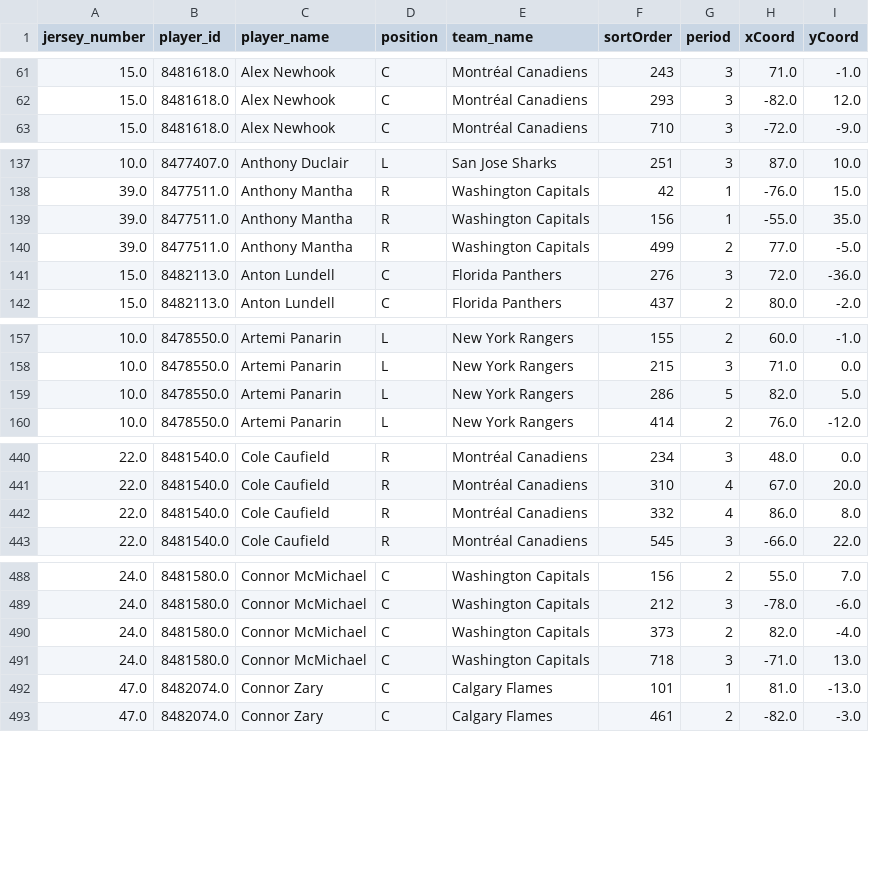
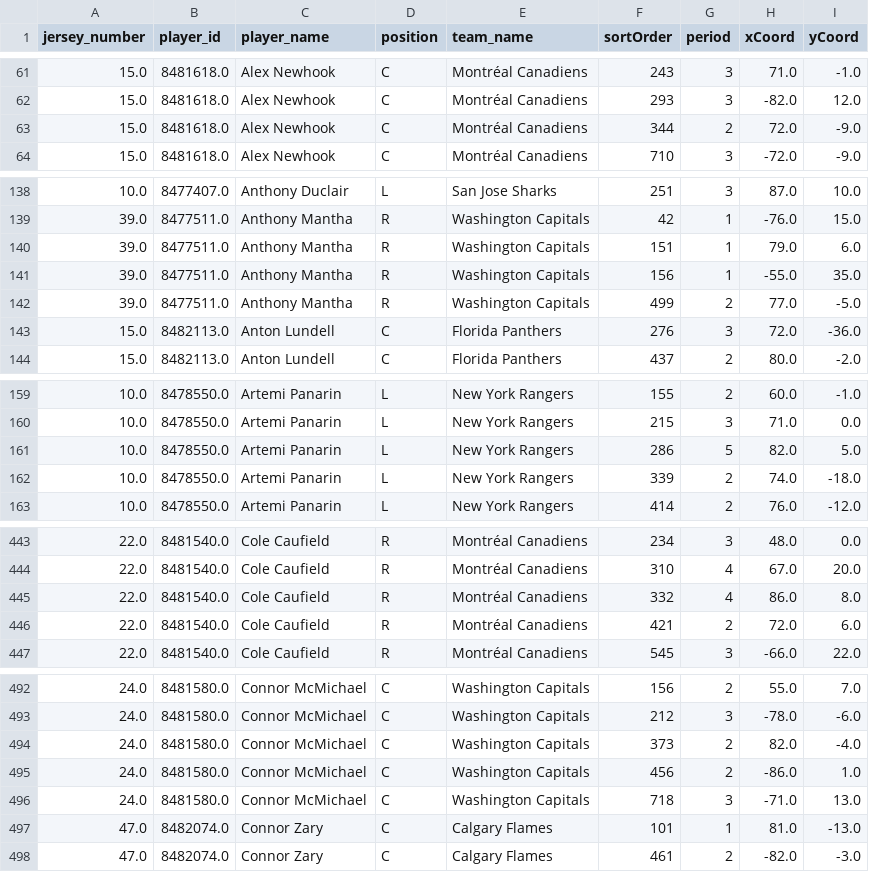
Before and after one commit to kjchrz03/hockey-streamlit, a CSV file: data/goal_locations.csv, drawn as a sheet; only a part is shown, gaps mark what is left out; the diff covers the shown part only.

```diff
--- a/data/goal_locations.csv
+++ b/data/goal_locations.csv
@@ -62,2 +62,3 @@ jersey_number,player_id,player_name,position,team_name,sortOrder,period,xCoord,y
 15.0,8481618.0,Alex Newhook,C,Montréal Canadiens,293,3,-82.0,12.0
+15.0,8481618.0,Alex Newhook,C,Montréal Canadiens,344,2,72.0,-9.0
 15.0,8481618.0,Alex Newhook,C,Montréal Canadiens,710,3,-72.0,-9.0
@@ -138,2 +139,3 @@ jersey_number,player_id,player_name,position,team_name,sortOrder,period,xCoord,y
 39.0,8477511.0,Anthony Mantha,R,Washington Capitals,42,1,-76.0,15.0
+39.0,8477511.0,Anthony Mantha,R,Washington Capitals,151,1,79.0,6.0
 39.0,8477511.0,Anthony Mantha,R,Washington Capitals,156,1,-55.0,35.0
@@ -159,2 +161,3 @@ jersey_number,player_id,player_name,position,team_name,sortOrder,period,xCoord,y
 10.0,8478550.0,Artemi Panarin,L,New York Rangers,286,5,82.0,5.0
+10.0,8478550.0,Artemi Panarin,L,New York Rangers,339,2,74.0,-18.0
 10.0,8478550.0,Artemi Panarin,L,New York Rangers,414,2,76.0,-12.0
@@ -442,2 +445,3 @@ jersey_number,player_id,player_name,position,team_name,sortOrder,period,xCoord,y
 22.0,8481540.0,Cole Caufield,R,Montréal Canadiens,332,4,86.0,8.0
+22.0,8481540.0,Cole Caufield,R,Montréal Canadiens,421,2,72.0,6.0
 22.0,8481540.0,Cole Caufield,R,Montréal Canadiens,545,3,-66.0,22.0
@@ -490,2 +494,3 @@ jersey_number,player_id,player_name,position,team_name,sortOrder,period,xCoord,y
 24.0,8481580.0,Connor McMichael,C,Washington Capitals,373,2,82.0,-4.0
+24.0,8481580.0,Connor McMichael,C,Washington Capitals,456,2,-86.0,1.0
 24.0,8481580.0,Connor McMichael,C,Washington Capitals,718,3,-71.0,13.0
```
Also changed, not shown: 8 added rows elsewhere in this file, data/goal_counts.csv.
